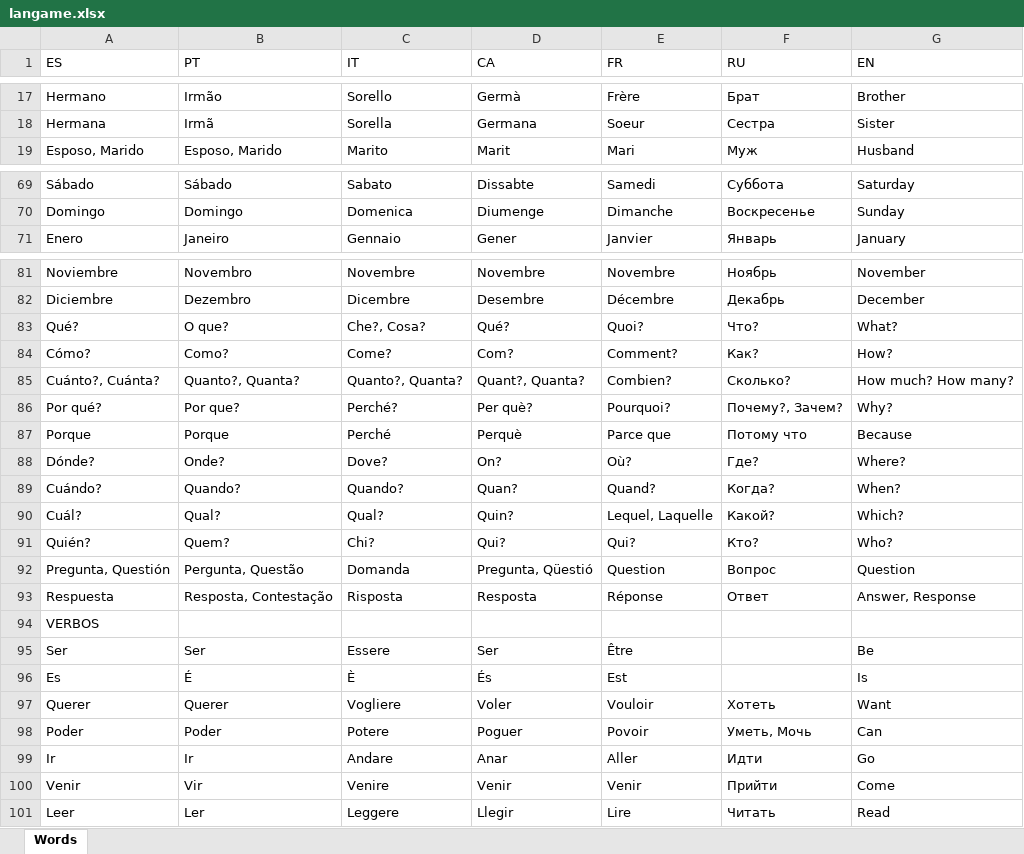
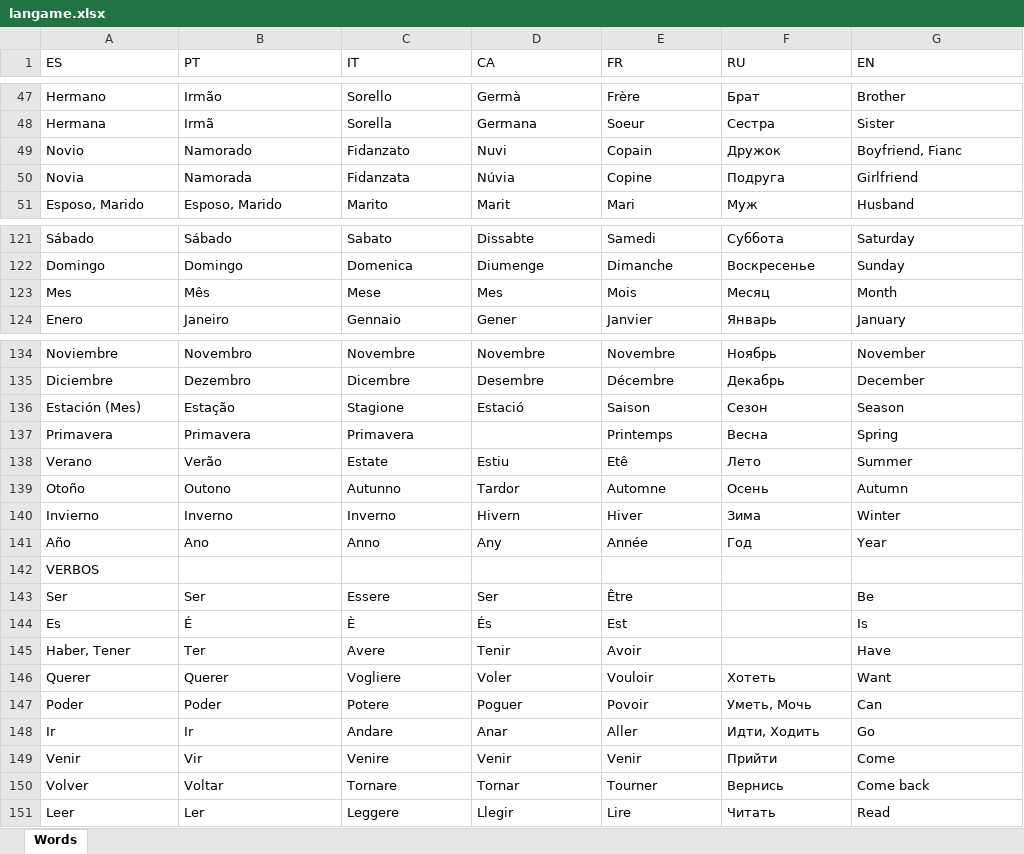
Before and after one commit to isaacdlp/langame, an Excel workbook: langame.xlsx, sheet Words, drawn as a sheet; only a part is shown, gaps mark what is left out; values as stored, in another font and other column widths than the file's, no cell formats; addresses are those after the commit; the diff covers the shown part only; the diff names each change by its address in the sheet, - before the commit and + after, or states it on an @@ line.

```diff
--- a/langame.xlsx (sheet Words)
+++ b/langame.xlsx (sheet Words)
+row 49: Novio | Namorado | Fidanzato | Nuvi | Copain | Дружок | Boyfriend, Fianc
+row 50: Novia | Namorada | Fidanzata | Núvia | Copine | Подруга | Girlfriend
+row 123: Mes | Mês | Mese | Mes | Mois | Месяц | Month
@@ row 83 moved to row 20: Qué? @@
@@ row 84 moved to row 21: Cómo? @@
@@ row 85 moved to row 22: Cuánto?, Cuánta? @@
@@ row 86 moved to row 23: Por qué? @@
@@ row 87 moved to row 24: Porque @@
@@ row 88 moved to row 25: Dónde? @@
@@ row 89 moved to row 26: Cuándo? @@
@@ row 90 moved to row 27: Cuál? @@
@@ row 91 moved to row 28: Quién? @@
@@ row 92 moved to row 29: Pregunta, Questión @@
@@ row 93 moved to row 30: Respuesta @@
+row 136: Estación (Mes) | Estação | Stagione | Estació | Saison | Сезон | Season
+row 137: Primavera | Primavera | Primavera |  | Printemps | Весна | Spring
+row 138: Verano | Verão | Estate | Estiu | Etê | Лето | Summer
+row 139: Otoño | Outono | Autunno | Tardor | Automne | Осень | Autumn
+row 140: Invierno | Inverno | Inverno | Hivern | Hiver | Зима | Winter
+row 141: Año | Ano | Anno | Any | Année | Год | Year
+row 145: Haber, Tener | Ter | Avere | Tenir | Avoir |  | Have
-F148 (RU): Идти
+F148 (RU): Идти, Ходить
+row 150: Volver | Voltar | Tornare | Tornar | Tourner | Вернись | Come back
```
Also changed, not shown: 65 added rows, 22 moved rows and 1 edited cell elsewhere in this sheet, cell formats, 3 other files.
